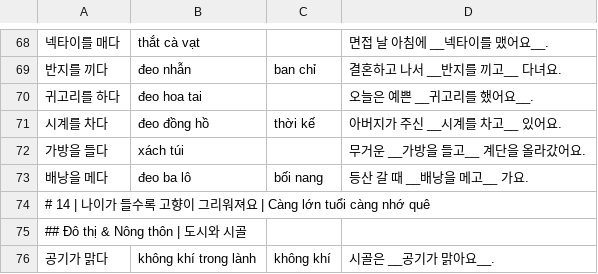
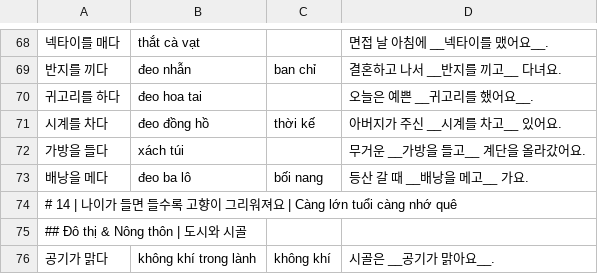
Before and after one commit to nttn6889/narikoreanbox, a TSV file: tools/seoul/3B.tsv, drawn as a sheet; only a part is shown, gaps mark what is left out.

```diff
--- a/tools/seoul/3B.tsv
+++ b/tools/seoul/3B.tsv
@@ -73,3 +73,3 @@
 배낭을 메다	đeo ba lô	bối nang	등산 갈 때 __배낭을 메고__ 가요.
-# 14 | 나이가 들수록 고향이 그리워져요 | Càng lớn tuổi càng nhớ quê
+# 14 | 나이가 들면 들수록 고향이 그리워져요 | Càng lớn tuổi càng nhớ quê
 ## Đô thị & Nông thôn | 도시와 시골
```
Also changed, not shown: tools/seoul/3A.tsv, 2 other files.
